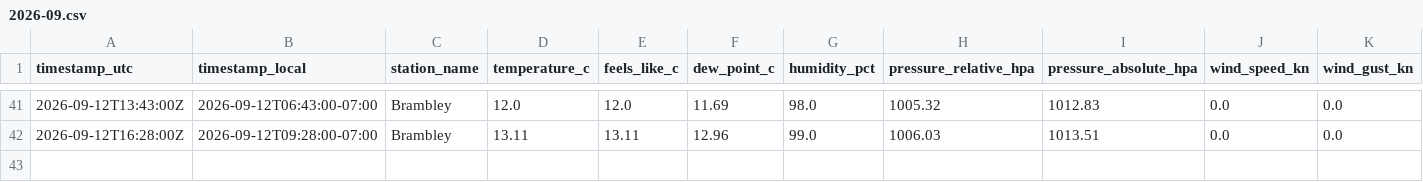
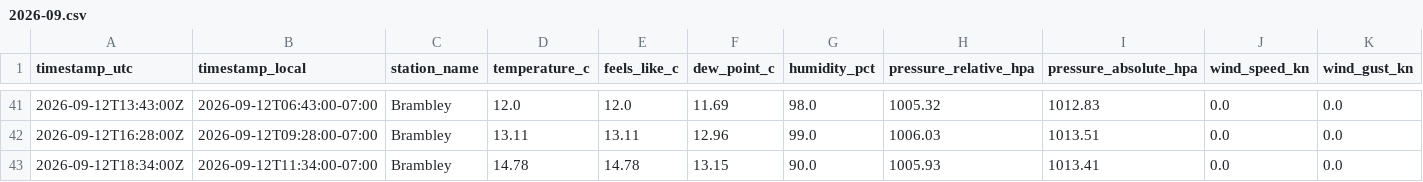
Before and after one commit to TrentinP/brambley-weather, a CSV file: data/observations/2026-09.csv, drawn as a sheet; only a part is shown, gaps mark what is left out; rows hold the shown columns only; the diff names each change by its address in the sheet, - before the commit and + after, or states it on an @@ line.

```diff
--- a/data/observations/2026-09.csv
+++ b/data/observations/2026-09.csv
+row 43: 2026-09-12T18:34:00Z | 2026-09-12T11:34:00-07:00 | Brambley | 14.78 | 14.78 | 13.15 | 90.0 | 1005.93 | 1013.41 | 0.0 | 0.0
```
Also changed, not shown: data/daily/2026-09.csv, 1 other file.
